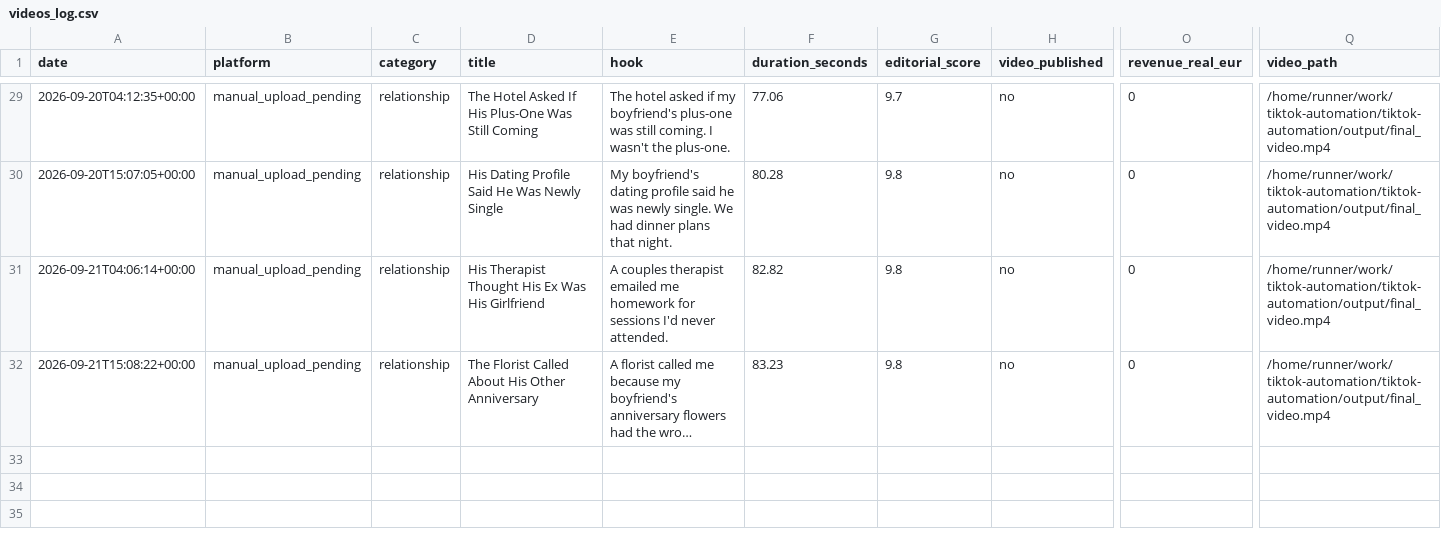
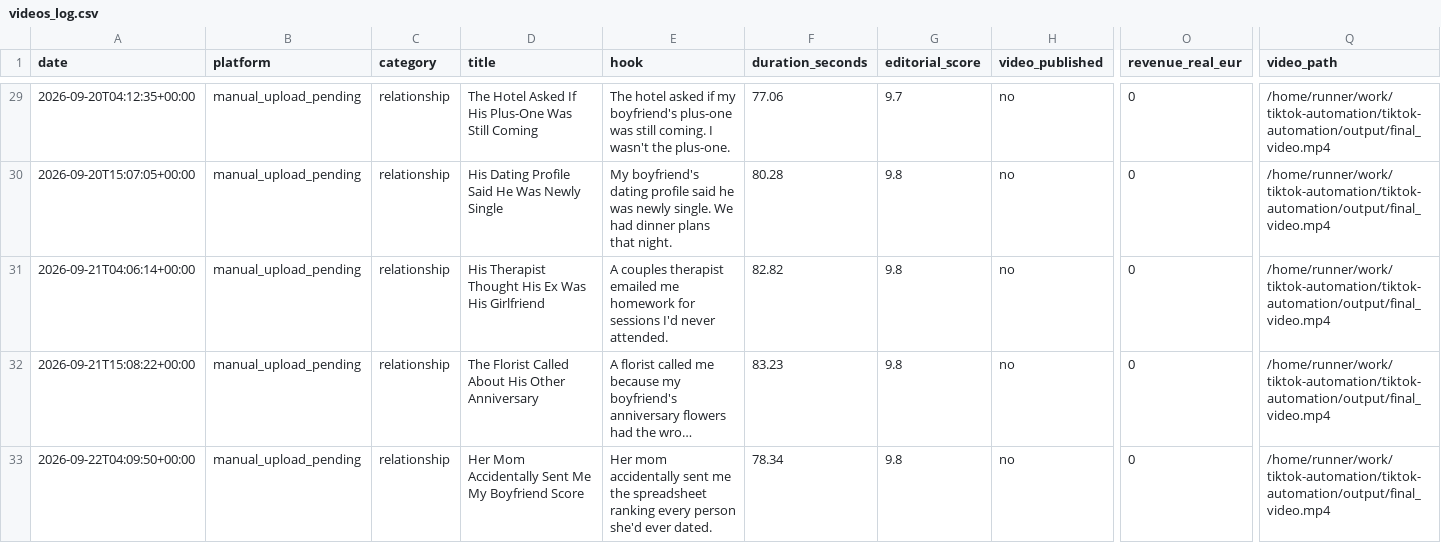
Before and after one commit to alex-perrucci/tiktok-automation, a CSV file: videos_log.csv, drawn as a sheet; only a part is shown, gaps mark what is left out; long unchanged cells end in …; rows hold the shown columns only; the diff names each change by its address in the sheet, - before the commit and + after, or states it on an @@ line.

```diff
--- a/videos_log.csv
+++ b/videos_log.csv
+row 33: 2026-09-22T04:09:50+00:00 | manual_upload_pending | relationship | Her Mom Accidentally Sent Me My Boyfriend Score | Her mom accidentally sent me the spreadsheet ranking every person she'd ever dated. | 78.34 | 9.8 | no | 0 | /home/runner/work/tiktok-automation/tiktok-automation/output/final_video.mp4
```
